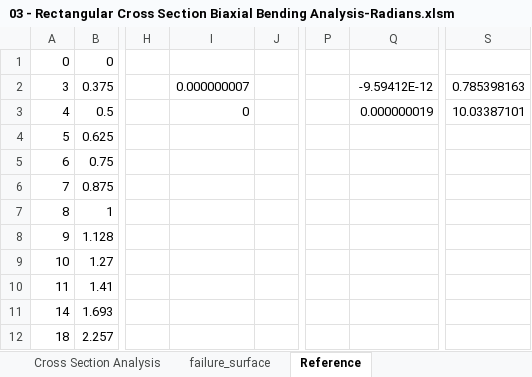
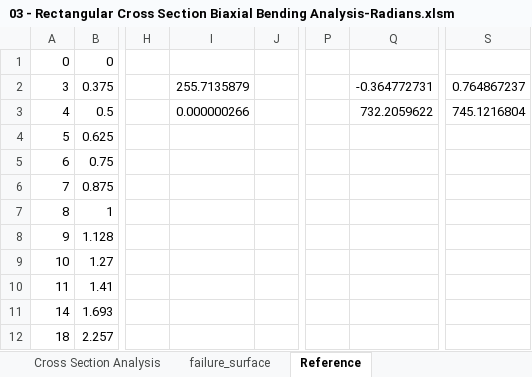
Before and after one commit to open-struct-engineer/ConcreteXSection, an Excel workbook: backup_material/03 - Rectangular Cross Section Biaxial Bending Analysis-Radians.xlsm, sheet Reference, drawn as a sheet; only a part is shown, gaps mark what is left out; values as stored, in another font and other column widths than the file's, no borders; the diff names each change by its address in the sheet, - before the commit and + after, or states it on an @@ line.

```diff
--- a/backup_material/03 - Rectangular Cross Section Biaxial Bending Analysis-Radians.xlsm (sheet Reference)
+++ b/backup_material/03 - Rectangular Cross Section Biaxial Bending Analysis-Radians.xlsm (sheet Reference)
-I2: 0.000000007
+I2: 255.7135879
-Q2: -9.59412E-12
+Q2: -0.364772731
-S2: 0.785398163
+S2: 0.764867237
-I3: 0
+I3: 0.000000266
-Q3: 0.000000019
+Q3: 732.2059622
-S3: 10.03387101
+S3: 745.1216804
```
Also changed, not shown: sheet failure_surface, sheet Cross Section Analysis, formulas that keep their value, charts or pictures.
